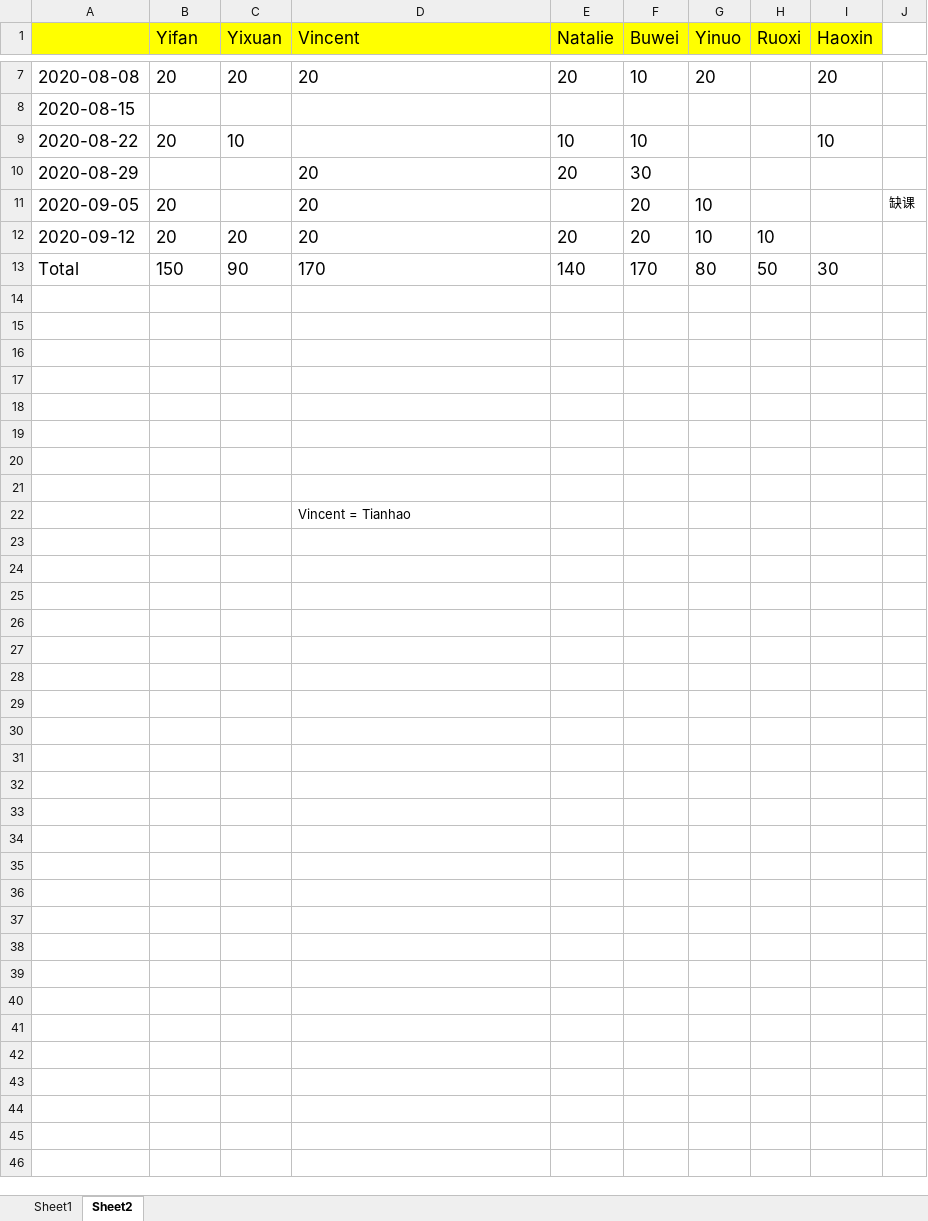
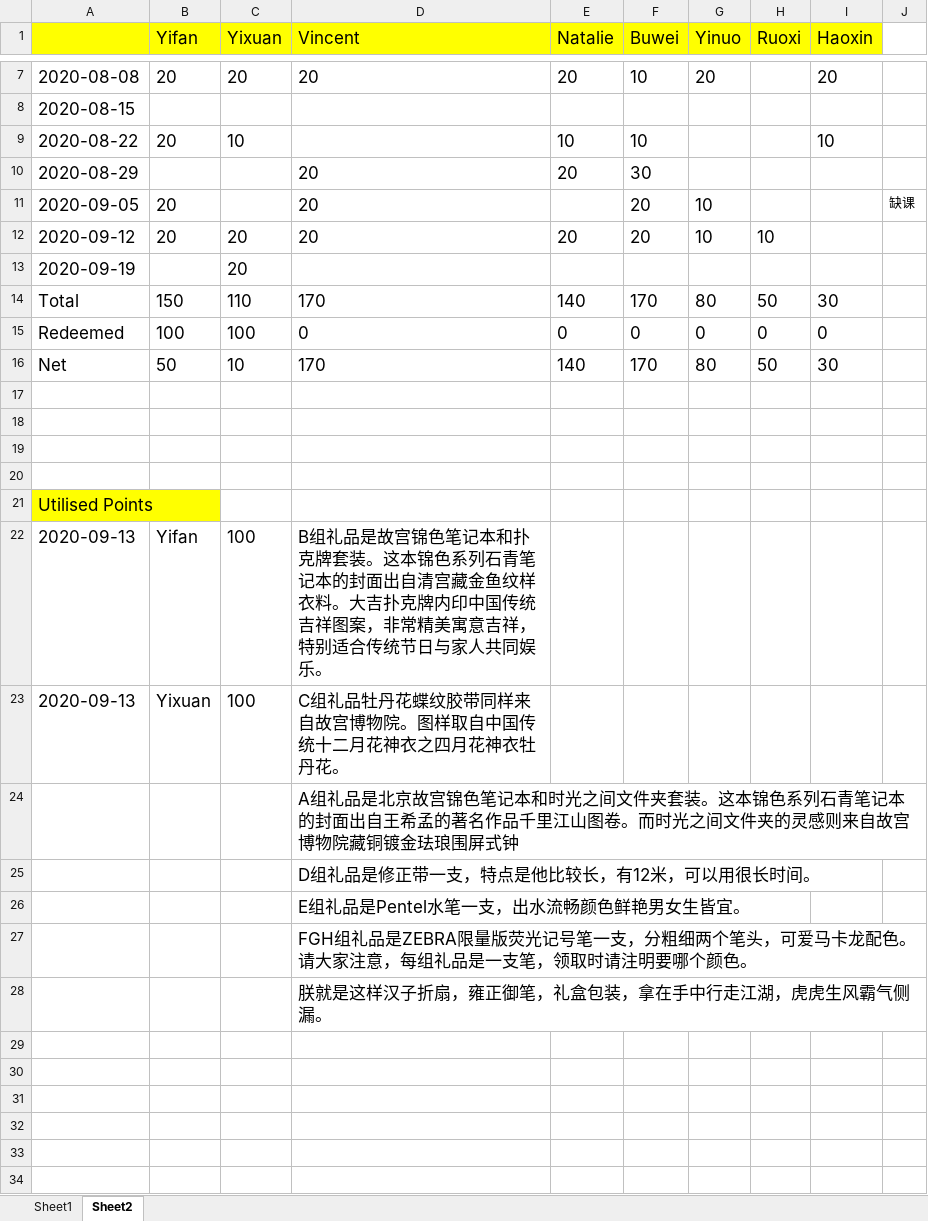
Before and after one commit to tomboxfan/PythonExample, an Excel workbook: HomeworkScore.xlsx, sheet Sheet2, drawn as a sheet; only a part is shown, gaps mark what is left out; the shorter side is filled out with more unchanged rows; values as stored, in another font and other column widths than the file's, no borders; addresses are those after the commit; the diff names each change by its address in the sheet, - before the commit and + after, or states it on an @@ line.

Commit message:
update

```diff
--- a/HomeworkScore.xlsx (sheet Sheet2)
+++ b/HomeworkScore.xlsx (sheet Sheet2)
+row 13: 2020-09-19 |  | 20
-C14 (Yixuan): 90
+C14 (Yixuan): 110
+row 15: Redeemed | 100 | 100 | 0 | 0 | 0 | 0 | 0 | 0
+row 16: Net | 50 | 10 | 170 | 140 | 170 | 80 | 50 | 30
+row 18: (empty)
+row 19: (empty)
+row 20: (empty)
+row 21: Utilised Points
+row 22: 2020-09-13 | Yifan | 100 | B组礼品是故宫锦色笔记本和扑克牌套装。这本锦色系列石青笔记本的封面出自清宫藏金鱼纹样衣料。大吉扑克牌内印中国传统吉祥图案，非常精美寓意吉祥，特别适合传统节日与家人共同娱乐。
+row 23: 2020-09-13 | Yixuan | 100 | C组礼品牡丹花蝶纹胶带同样来自故宫博物院。图样取自中国传统十二月花神衣之四月花神衣牡丹花。
+row 24:  |  |  | A组礼品是北京故宫锦色笔记本和时光之间文件夹套装。这本锦色系列石青笔记本的封面出自王希孟的著名作品千里江山图卷。而时光之间文件夹的灵感则来自故宫博物院藏铜镀金珐琅围屏式钟
+row 25:  |  |  | D组礼品是修正带一支，特点是他比较长，有12米，可以用很长时间。
+row 26:  |  |  | E组礼品是Pentel水笔一支，出水流畅颜色鲜艳男女生皆宜。
+row 27:  |  |  | FGH组礼品是ZEBRA限量版荧光记号笔一支，分粗细两个笔头，可爱马卡龙配色。请大家注意，每组礼品是一支笔，领取时请注明要哪个颜色。
+row 28:  |  |  | 朕就是这样汉子折扇，雍正御笔，礼盒包装，拿在手中行走江湖，虎虎生风霸气侧漏。
```
Also changed, not shown: formulas that keep their value.
